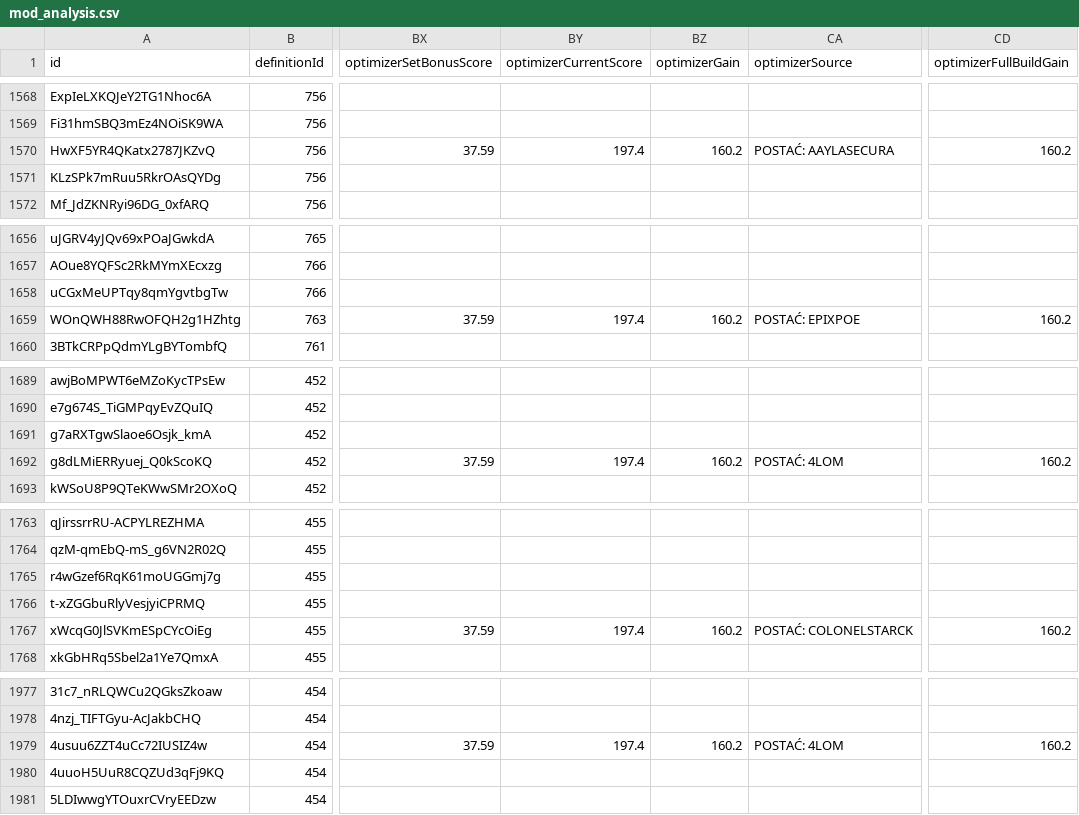
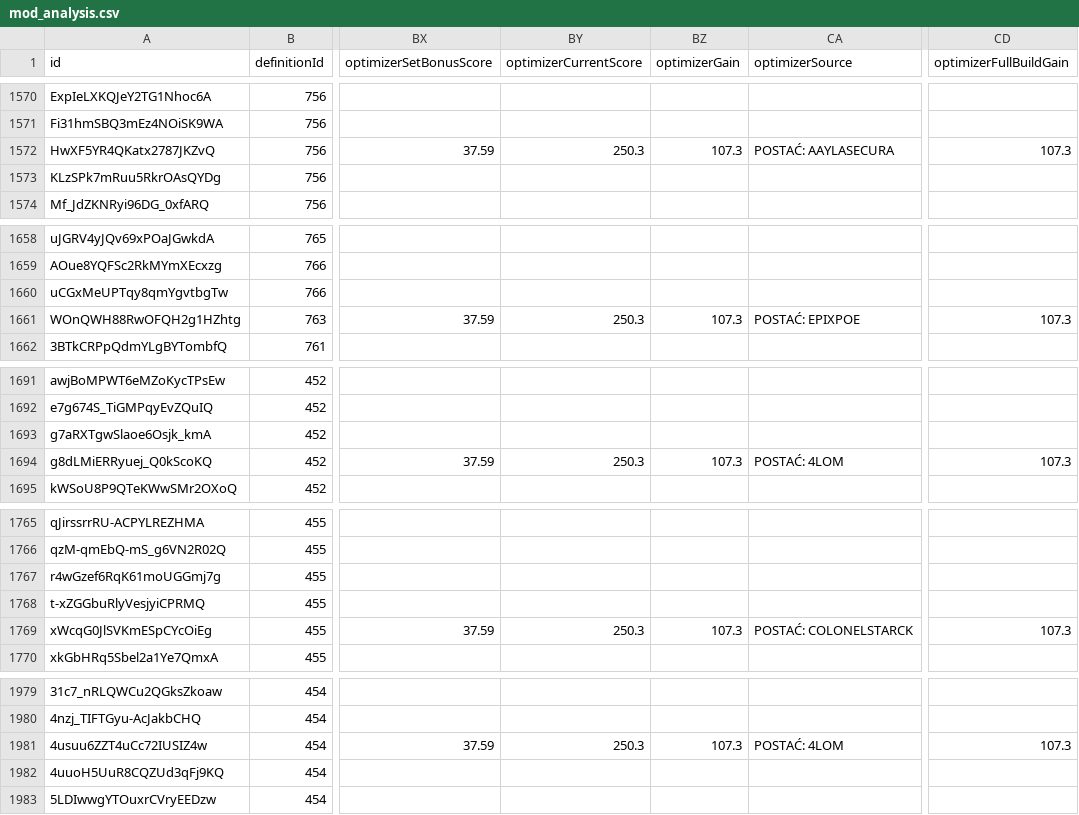
Before and after one commit to vhontebh-arch/swgoh, a CSV file: mod_analysis.csv, drawn as a sheet; only a part is shown, gaps mark what is left out; addresses are those after the commit; the diff covers the shown part only; the diff names each change by its address in the sheet, - before the commit and + after, or states it on an @@ line.

```diff
--- a/mod_analysis.csv
+++ b/mod_analysis.csv
-BY1572 (optimizerCurrentScore): 197.4
+BY1572 (optimizerCurrentScore): 250.3
-BZ1572 (optimizerGain): 160.2
+BZ1572 (optimizerGain): 107.3
-CD1572 (optimizerFullBuildGain): 160.2
+CD1572 (optimizerFullBuildGain): 107.3
-BY1661 (optimizerCurrentScore): 197.4
+BY1661 (optimizerCurrentScore): 250.3
-BZ1661 (optimizerGain): 160.2
+BZ1661 (optimizerGain): 107.3
-CD1661 (optimizerFullBuildGain): 160.2
+CD1661 (optimizerFullBuildGain): 107.3
-BY1694 (optimizerCurrentScore): 197.4
+BY1694 (optimizerCurrentScore): 250.3
-BZ1694 (optimizerGain): 160.2
+BZ1694 (optimizerGain): 107.3
-CD1694 (optimizerFullBuildGain): 160.2
+CD1694 (optimizerFullBuildGain): 107.3
-BY1769 (optimizerCurrentScore): 197.4
+BY1769 (optimizerCurrentScore): 250.3
-BZ1769 (optimizerGain): 160.2
+BZ1769 (optimizerGain): 107.3
-CD1769 (optimizerFullBuildGain): 160.2
+CD1769 (optimizerFullBuildGain): 107.3
-BY1981 (optimizerCurrentScore): 197.4
+BY1981 (optimizerCurrentScore): 250.3
-BZ1981 (optimizerGain): 160.2
+BZ1981 (optimizerGain): 107.3
-CD1981 (optimizerFullBuildGain): 160.2
+CD1981 (optimizerFullBuildGain): 107.3
```
Also changed, not shown: 2 added rows and 45 edited cells elsewhere in this file, mods.csv, 2 other files.
